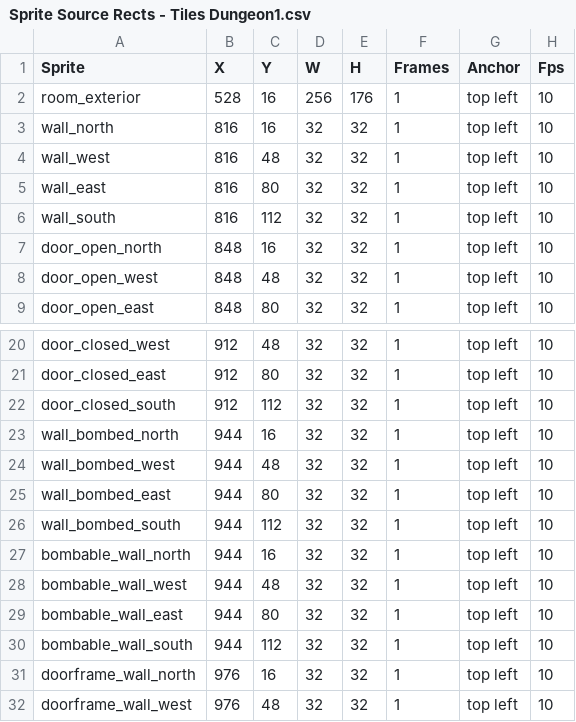
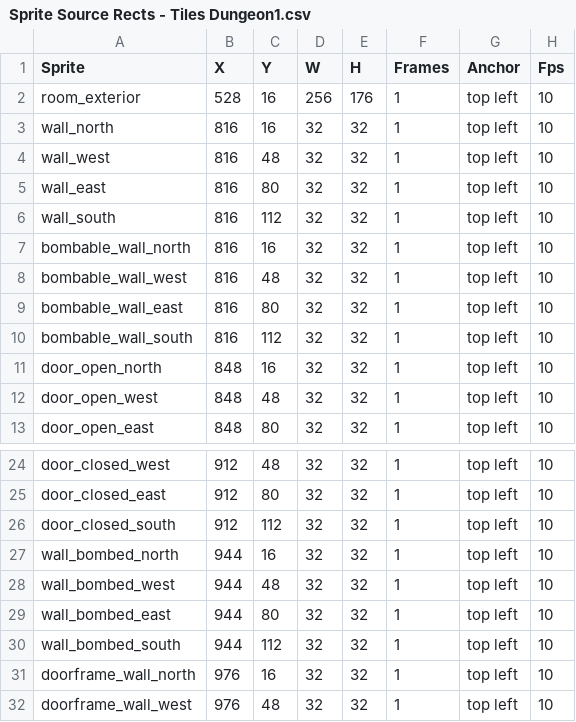
Before and after one commit to Pixel-Pushers-1/MonoZelda, a CSV file: MonoZelda/Content/Source Rect CSVs/Sprite Source Rects - Tiles Dungeon1.csv, drawn as a sheet; only a part is shown, gaps mark what is left out.

Commit message:
Implment bombable walls

```diff
--- a/MonoZelda/Content/Source Rect CSVs/Sprite Source Rects - Tiles Dungeon1.csv
+++ b/MonoZelda/Content/Source Rect CSVs/Sprite Source Rects - Tiles Dungeon1.csv
@@ -6,2 +6,6 @@ wall_east,816,80,32,32,1,top left,10
 wall_south,816,112,32,32,1,top left,10
+bombable_wall_north,816,16,32,32,1,top left,10
+bombable_wall_west,816,48,32,32,1,top left,10
+bombable_wall_east,816,80,32,32,1,top left,10
+bombable_wall_south,816,112,32,32,1,top left,10
 door_open_north,848,16,32,32,1,top left,10
@@ -26,6 +30,2 @@ wall_bombed_east,944,80,32,32,1,top left,10
 wall_bombed_south,944,112,32,32,1,top left,10
-bombable_wall_north,944,16,32,32,1,top left,10
-bombable_wall_west,944,48,32,32,1,top left,10
-bombable_wall_east,944,80,32,32,1,top left,10
-bombable_wall_south,944,112,32,32,1,top left,10
 doorframe_wall_north,976,16,32,32,1,top left,10
```
Also changed, not shown: 8 other files.
